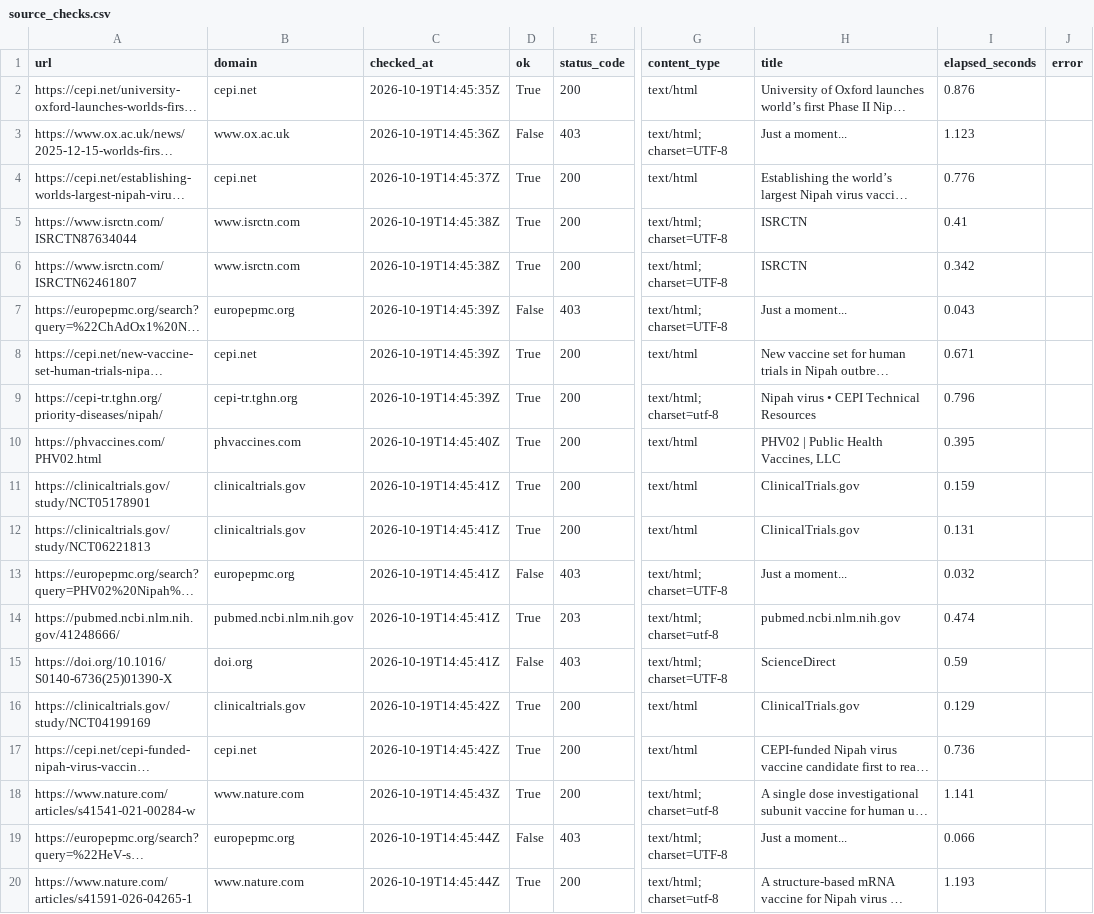
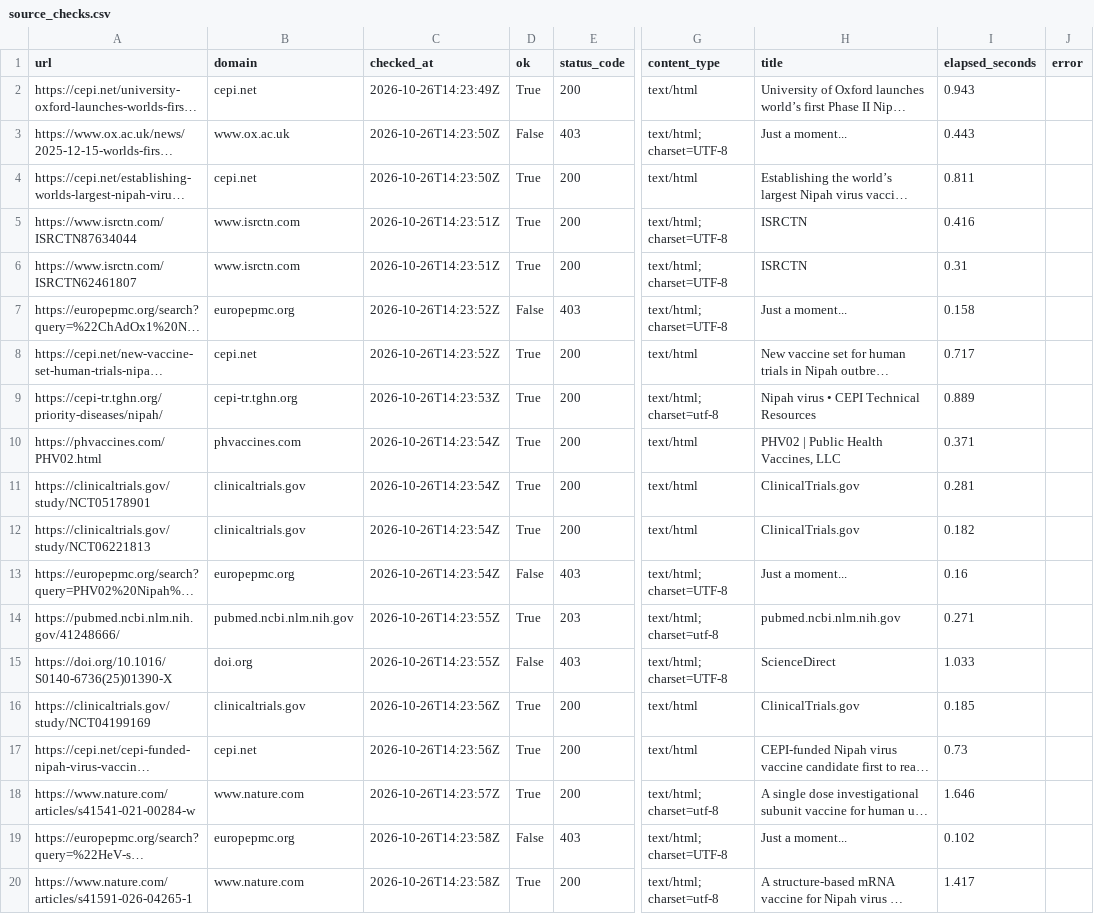
Before and after one commit to AKillikelly/henipavirus-vaccine-development-dashboard, a CSV file: docs/data/source_checks.csv, drawn as a sheet; only a part is shown, gaps mark what is left out; long unchanged cells end in …; the diff covers the shown part only; the diff names each change by its address in the sheet, - before the commit and + after, or states it on an @@ line.

```diff
--- a/docs/data/source_checks.csv
+++ b/docs/data/source_checks.csv
-C2 (checked_at): 2026-10-19T14:45:35Z
+C2 (checked_at): 2026-10-26T14:23:49Z
-I2 (elapsed_seconds): 0.876
+I2 (elapsed_seconds): 0.943
-C3 (checked_at): 2026-10-19T14:45:36Z
+C3 (checked_at): 2026-10-26T14:23:50Z
-I3 (elapsed_seconds): 1.123
+I3 (elapsed_seconds): 0.443
-C4 (checked_at): 2026-10-19T14:45:37Z
+C4 (checked_at): 2026-10-26T14:23:50Z
-I4 (elapsed_seconds): 0.776
+I4 (elapsed_seconds): 0.811
-C5:C6 (checked_at): 2026-10-19T14:45:38Z
+C5:C6 (checked_at): 2026-10-26T14:23:51Z
-I5 (elapsed_seconds): 0.41
+I5 (elapsed_seconds): 0.416
-I6 (elapsed_seconds): 0.342
+I6 (elapsed_seconds): 0.31
-C7:C8 (checked_at): 2026-10-19T14:45:39Z
+C7:C8 (checked_at): 2026-10-26T14:23:52Z
-I7 (elapsed_seconds): 0.043
+I7 (elapsed_seconds): 0.158
-I8 (elapsed_seconds): 0.671
+I8 (elapsed_seconds): 0.717
-C9 (checked_at): 2026-10-19T14:45:39Z
+C9 (checked_at): 2026-10-26T14:23:53Z
-I9 (elapsed_seconds): 0.796
+I9 (elapsed_seconds): 0.889
-C10 (checked_at): 2026-10-19T14:45:40Z
+C10 (checked_at): 2026-10-26T14:23:54Z
-I10 (elapsed_seconds): 0.395
+I10 (elapsed_seconds): 0.371
-C11:C13 (checked_at): 2026-10-19T14:45:41Z
+C11:C13 (checked_at): 2026-10-26T14:23:54Z
-I11 (elapsed_seconds): 0.159
+I11 (elapsed_seconds): 0.281
-I12 (elapsed_seconds): 0.131
+I12 (elapsed_seconds): 0.182
-I13 (elapsed_seconds): 0.032
+I13 (elapsed_seconds): 0.16
-C14:C15 (checked_at): 2026-10-19T14:45:41Z
+C14:C15 (checked_at): 2026-10-26T14:23:55Z
-I14 (elapsed_seconds): 0.474
+I14 (elapsed_seconds): 0.271
-I15 (elapsed_seconds): 0.59
+I15 (elapsed_seconds): 1.033
-C16:C17 (checked_at): 2026-10-19T14:45:42Z
+C16:C17 (checked_at): 2026-10-26T14:23:56Z
-I16 (elapsed_seconds): 0.129
+I16 (elapsed_seconds): 0.185
-I17 (elapsed_seconds): 0.736
+I17 (elapsed_seconds): 0.73
-C18 (checked_at): 2026-10-19T14:45:43Z
+C18 (checked_at): 2026-10-26T14:23:57Z
-I18 (elapsed_seconds): 1.141
+I18 (elapsed_seconds): 1.646
-C19:C20 (checked_at): 2026-10-19T14:45:44Z
+C19:C20 (checked_at): 2026-10-26T14:23:58Z
-I19 (elapsed_seconds): 0.066
+I19 (elapsed_seconds): 0.102
-I20 (elapsed_seconds): 1.193
+I20 (elapsed_seconds): 1.417
```
Also changed, not shown: 142 edited cells elsewhere in this file, docs/data/henipavirus_development_pipeline_data.csv, 5 other files.
